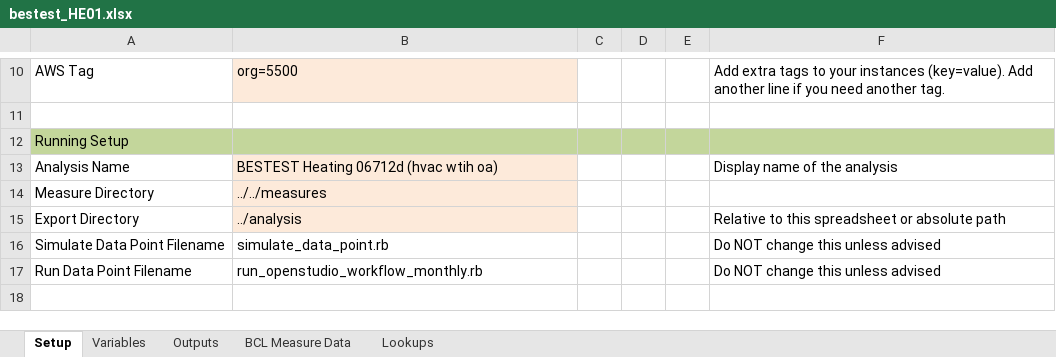
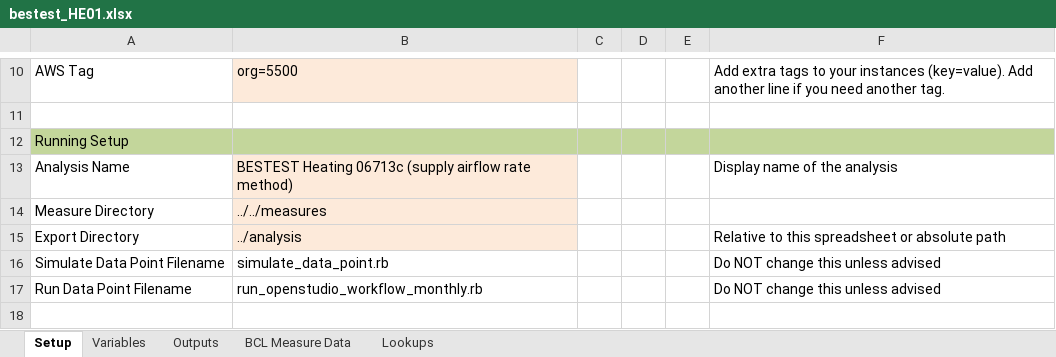
Before and after one commit to NREL/BESTEST-GSR-ARCHIVE, an Excel workbook: integration_testing/projects/bestest_HE01.xlsx, sheet Setup, drawn as a sheet; only a part is shown, gaps mark what is left out; values as stored, in another font and other column widths than the file's, no borders; the diff names each change by its address in the sheet, - before the commit and + after, or states it on an @@ line.

```diff
--- a/integration_testing/projects/bestest_HE01.xlsx (sheet Setup)
+++ b/integration_testing/projects/bestest_HE01.xlsx (sheet Setup)
-B13: BESTEST Heating 06712d (hvac wtih oa)
+B13: BESTEST Heating 06713c (supply airflow rate method)
```
Also changed, not shown: 8 other files.
